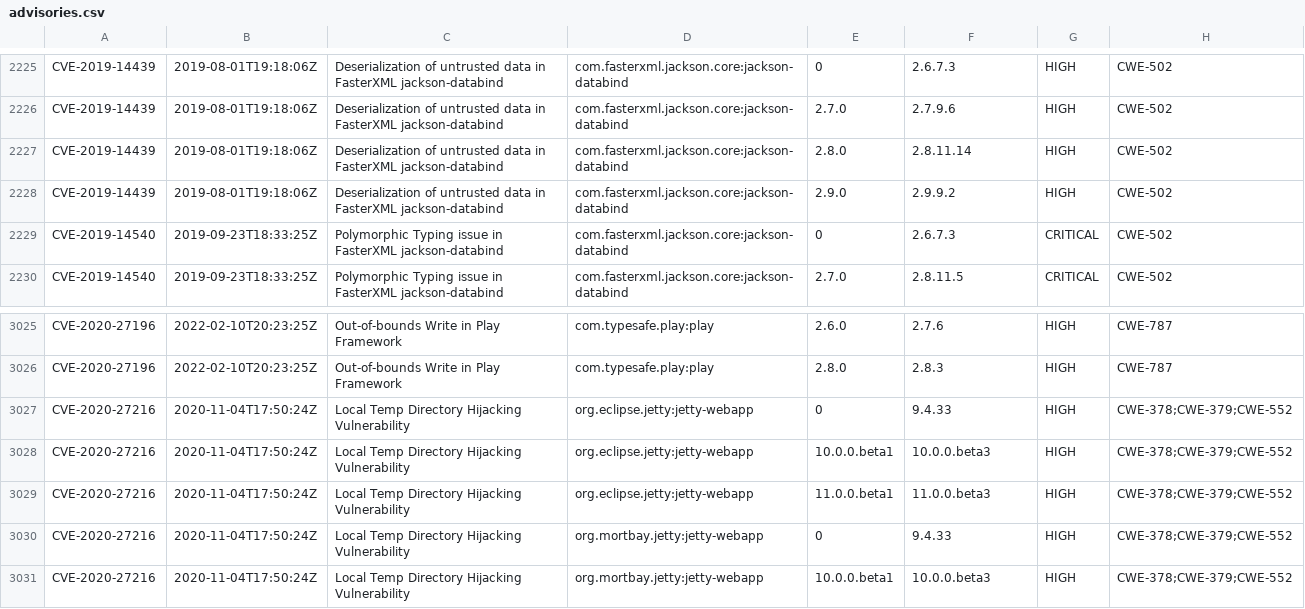
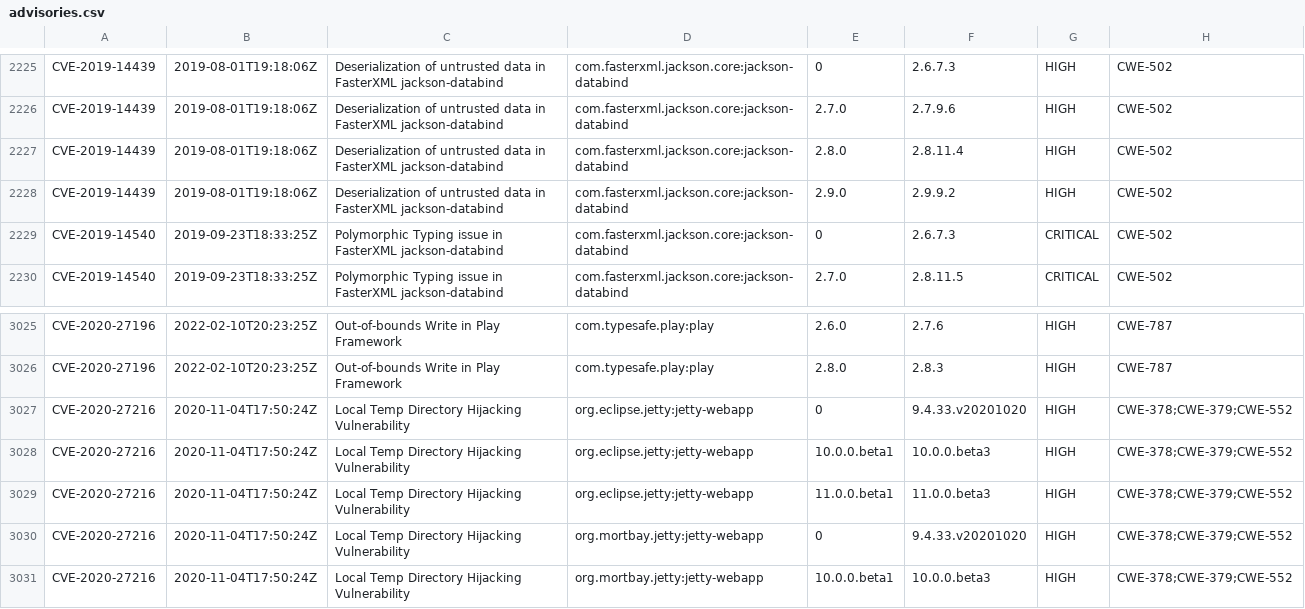
Before and after one commit to openrewrite/rewrite-java-dependencies, a CSV file: src/main/resources/advisories.csv, drawn as a sheet; only a part is shown, gaps mark what is left out.

Commit message:
Temporary fixes pending database updates (#46)
* Temporary fixes pending database updates

https://github.com/github/advisory-database/pull/2995
https://github.com/github/advisory-database/pull/2996

* Apply suggestions from code review

```diff
--- a/src/main/resources/advisories.csv
+++ b/src/main/resources/advisories.csv
@@ -2226,3 +2226,3 @@ CVE-2019-14439,2019-08-01T19:18:06Z,"Deserialization of untrusted data in Faster
 CVE-2019-14439,2019-08-01T19:18:06Z,"Deserialization of untrusted data in FasterXML jackson-databind","com.fasterxml.jackson.core:jackson-databind",2.7.0,2.7.9.6,HIGH,CWE-502
-CVE-2019-14439,2019-08-01T19:18:06Z,"Deserialization of untrusted data in FasterXML jackson-databind","com.fasterxml.jackson.core:jackson-databind",2.8.0,2.8.11.14,HIGH,CWE-502
+CVE-2019-14439,2019-08-01T19:18:06Z,"Deserialization of untrusted data in FasterXML jackson-databind","com.fasterxml.jackson.core:jackson-databind",2.8.0,2.8.11.4,HIGH,CWE-502
 CVE-2019-14439,2019-08-01T19:18:06Z,"Deserialization of untrusted data in FasterXML jackson-databind","com.fasterxml.jackson.core:jackson-databind",2.9.0,2.9.9.2,HIGH,CWE-502
@@ -3026,6 +3026,6 @@ CVE-2020-27196,2022-02-10T20:23:25Z,"Out-of-bounds Write in Play Framework",com.
 CVE-2020-27196,2022-02-10T20:23:25Z,"Out-of-bounds Write in Play Framework",com.typesafe.play:play,2.8.0,2.8.3,HIGH,CWE-787
-CVE-2020-27216,2020-11-04T17:50:24Z,"Local Temp Directory Hijacking Vulnerability","org.eclipse.jetty:jetty-webapp",0,9.4.33,HIGH,CWE-378;CWE-379;CWE-552
+CVE-2020-27216,2020-11-04T17:50:24Z,"Local Temp Directory Hijacking Vulnerability","org.eclipse.jetty:jetty-webapp",0,9.4.33.v20201020,HIGH,CWE-378;CWE-379;CWE-552
 CVE-2020-27216,2020-11-04T17:50:24Z,"Local Temp Directory Hijacking Vulnerability","org.eclipse.jetty:jetty-webapp",10.0.0.beta1,10.0.0.beta3,HIGH,CWE-378;CWE-379;CWE-552
 CVE-2020-27216,2020-11-04T17:50:24Z,"Local Temp Directory Hijacking Vulnerability","org.eclipse.jetty:jetty-webapp",11.0.0.beta1,11.0.0.beta3,HIGH,CWE-378;CWE-379;CWE-552
-CVE-2020-27216,2020-11-04T17:50:24Z,"Local Temp Directory Hijacking Vulnerability","org.mortbay.jetty:jetty-webapp",0,9.4.33,HIGH,CWE-378;CWE-379;CWE-552
+CVE-2020-27216,2020-11-04T17:50:24Z,"Local Temp Directory Hijacking Vulnerability","org.mortbay.jetty:jetty-webapp",0,9.4.33.v20201020,HIGH,CWE-378;CWE-379;CWE-552
 CVE-2020-27216,2020-11-04T17:50:24Z,"Local Temp Directory Hijacking Vulnerability","org.mortbay.jetty:jetty-webapp",10.0.0.beta1,10.0.0.beta3,HIGH,CWE-378;CWE-379;CWE-552
```
